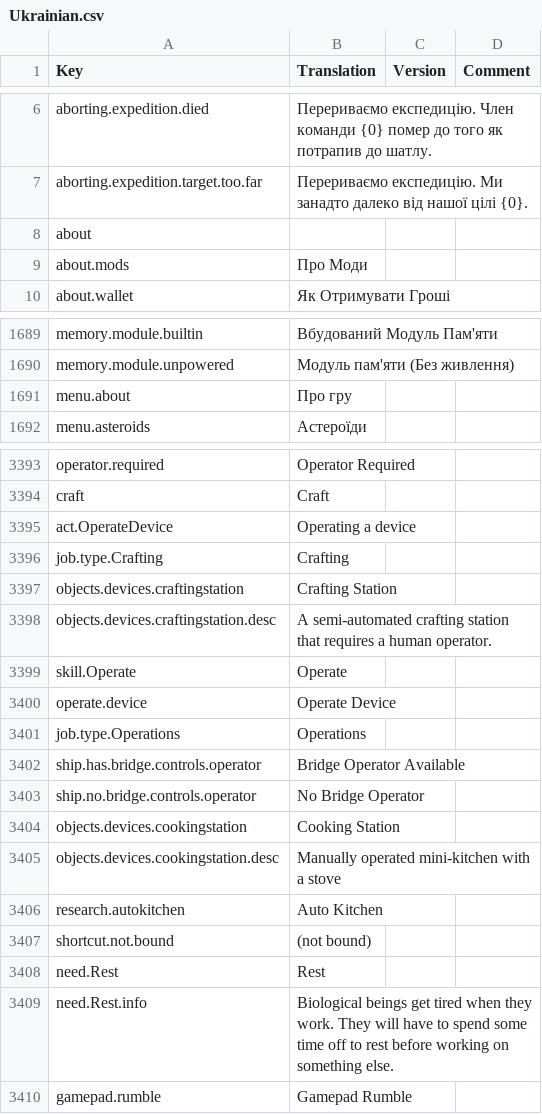
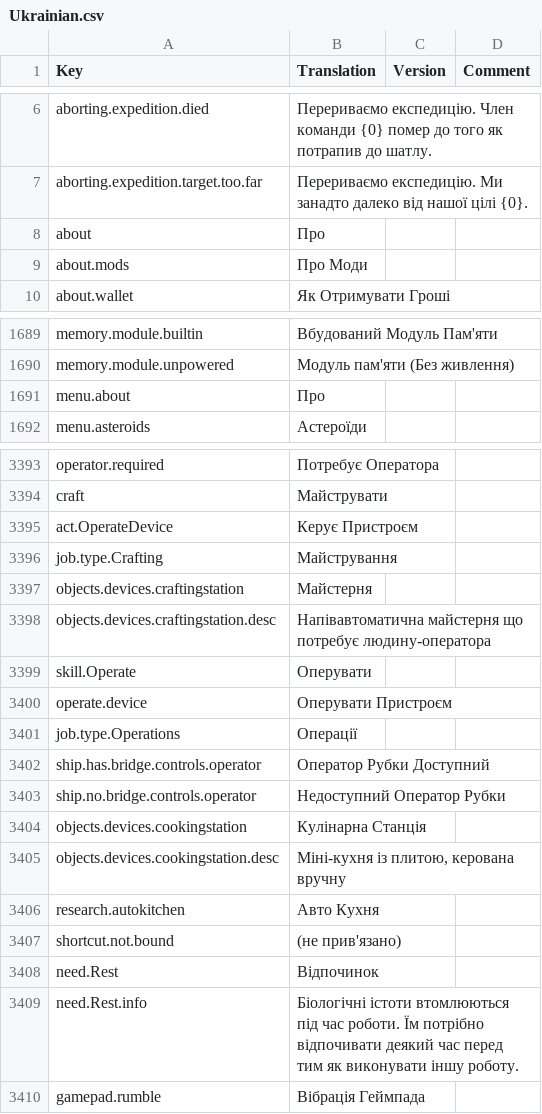
Before and after one commit to kodolinija/stardeus-translations, a CSV file: Translations/Ukrainian.csv, drawn as a sheet; only a part is shown, gaps mark what is left out; the diff covers the shown part only; the diff names each change by its address in the sheet, - before the commit and + after, or states it on an @@ line.

```diff
--- a/Translations/Ukrainian.csv
+++ b/Translations/Ukrainian.csv
-B8 (Translation): (empty)
+B8 (Translation): Про
-B1691 (Translation): Про гру
+B1691 (Translation): Про
-B3393 (Translation): Operator Required
+B3393 (Translation): Потребує Оператора
-B3394 (Translation): Craft
+B3394 (Translation): Майструвати
-B3395 (Translation): Operating a device
+B3395 (Translation): Керує Пристроєм
-B3396 (Translation): Crafting
+B3396 (Translation): Майстрування
-B3397 (Translation): Crafting Station
+B3397 (Translation): Майстерня
-B3398 (Translation): A semi-automated crafting station that requires a human operator.
+B3398 (Translation): Напівавтоматична майстерня що потребує людину-оператора
-B3399 (Translation): Operate
+B3399 (Translation): Оперувати
-B3400 (Translation): Operate Device
+B3400 (Translation): Оперувати Пристроєм
-B3401 (Translation): Operations
+B3401 (Translation): Операції
-B3402 (Translation): Bridge Operator Available
+B3402 (Translation): Оператор Рубки Доступний
-B3403 (Translation): No Bridge Operator
+B3403 (Translation): Недоступний Оператор Рубки
-B3404 (Translation): Cooking Station
+B3404 (Translation): Кулінарна Станція
-B3405 (Translation): Manually operated mini-kitchen with a stove
+B3405 (Translation): Міні-кухня із плитою, керована вручну
-B3406 (Translation): Auto Kitchen
+B3406 (Translation): Авто Кухня
-B3407 (Translation): (not bound)
+B3407 (Translation): (не прив'язано)
-B3408 (Translation): Rest
+B3408 (Translation): Відпочинок
-B3409 (Translation): Biological beings get tired when they work. They will have to spend some time off to rest before working on something else.
+B3409 (Translation): Біологічні істоти втомлюються під час роботи. Їм потрібно відпочивати деякий час перед тим як виконувати іншу роботу.
-B3410 (Translation): Gamepad Rumble
+B3410 (Translation): Вібрація Геймпада
```
Also changed, not shown: 26 edited cells elsewhere in this file.
